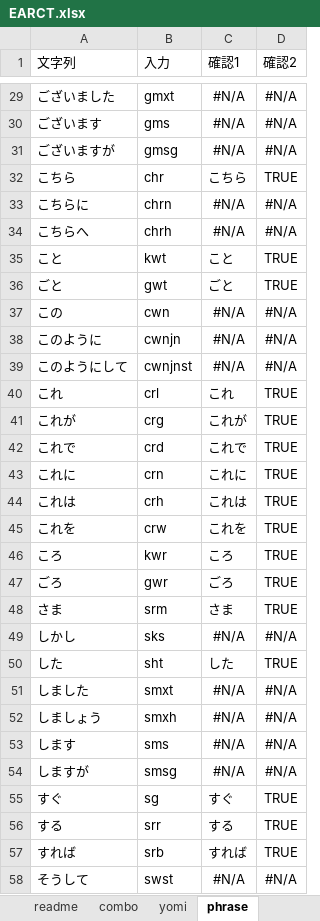
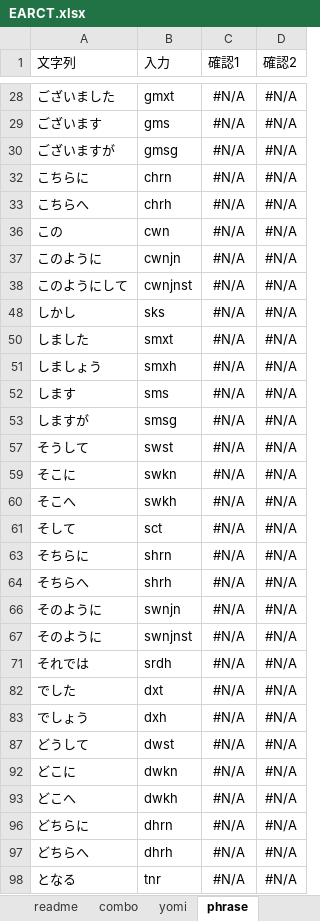
Before and after one commit to rytzk/SharePool, an Excel workbook: EARCT.xlsx, sheet phrase, drawn as a sheet; only a part is shown, gaps mark what is left out; the shorter side is filled out with more unchanged rows; values as stored, in another font and other column widths than the file's, no borders; conditional formats not drawn; the diff covers the shown part only; the diff names each change by its address in the sheet, - before the commit and + after, or states it on an @@ line.

```diff
--- a/EARCT.xlsx (sheet phrase)
+++ b/EARCT.xlsx (sheet phrase)
@@ row 32 hidden: こちら | chr | こちら | TRUE @@
@@ row 35 hidden: こと | kwt | こと | TRUE @@
@@ row 36 hidden: ごと | gwt | ごと | TRUE @@
@@ row 40 hidden: これ | crl | これ | TRUE @@
@@ row 41 hidden: これが | crg | これが | TRUE @@
@@ row 42 hidden: これで | crd | これで | TRUE @@
@@ row 43 hidden: これに | crn | これに | TRUE @@
@@ row 44 hidden: これは | crh | これは | TRUE @@
@@ row 45 hidden: これを | crw | これを | TRUE @@
@@ row 46 hidden: ころ | kwr | ころ | TRUE @@
@@ row 47 hidden: ごろ | gwr | ごろ | TRUE @@
@@ row 48 hidden: さま | srm | さま | TRUE @@
@@ row 50 hidden: した | sht | した | TRUE @@
@@ row 55 hidden: すぐ | sg | すぐ | TRUE @@
@@ row 56 hidden: する | srr | する | TRUE @@
@@ row 57 hidden: すれば | srb | すれば | TRUE @@
```
Also changed, not shown: 6 removed rows and 53 hidden or unhidden rows elsewhere in this sheet, sheet yomi, sheet yomi-matrix, sheet combo, sheet onyomi, formulas that keep their value, hidden cells.
